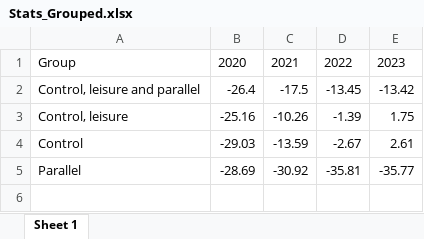
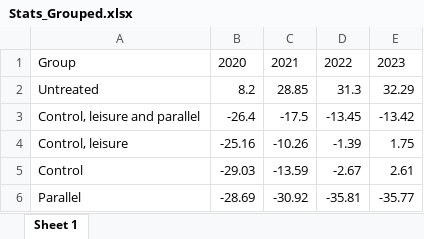
Before and after one commit to Gavin-MacG/Cycling_Montreal, an Excel workbook: Outputs/Tables/Stats_Grouped.xlsx, sheet Sheet 1, drawn as a sheet; values as stored, in another font and other column widths than the file's, no borders; the diff names each change by its address in the sheet, - before the commit and + after, or states it on an @@ line.

```diff
--- a/Outputs/Tables/Stats_Grouped.xlsx (sheet Sheet 1)
+++ b/Outputs/Tables/Stats_Grouped.xlsx (sheet Sheet 1)
+row 2: Untreated | 8.2 | 28.85 | 31.3 | 32.29
```
Also changed, not shown: 2 other files.
